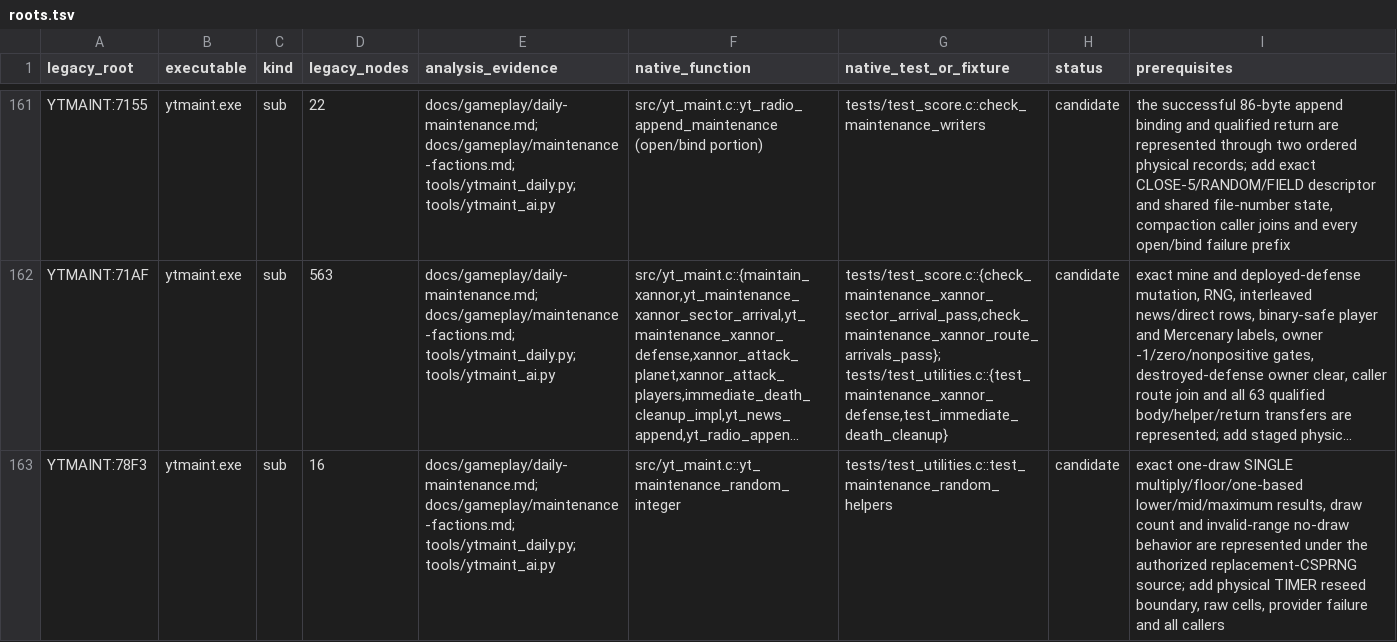
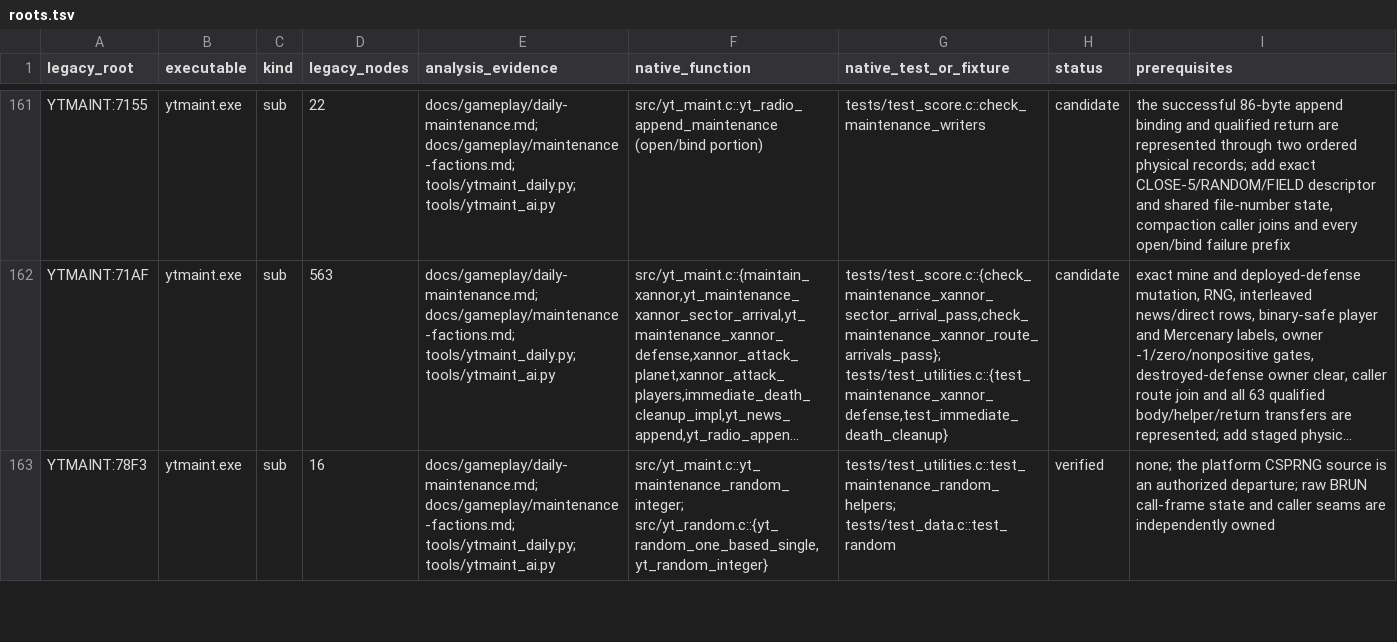
Before and after one commit to RealDeuce/yt, a TSV file: implementation-coverage/roots.tsv, drawn as a sheet; only a part is shown, gaps mark what is left out; long unchanged cells end in …; the diff covers the shown part only; the diff names each change by its address in the sheet, - before the commit and + after, or states it on an @@ line.

Commit message:
Credit verified random helper coverage

```diff
--- a/implementation-coverage/roots.tsv
+++ b/implementation-coverage/roots.tsv
-F163 (native_function): src/yt_maint.c::yt_maintenance_random_integer
+F163 (native_function): src/yt_maint.c::yt_maintenance_random_integer; src/yt_random.c::{yt_random_one_based_single,yt_random_integer}
-G163 (native_test_or_fixture): tests/test_utilities.c::test_maintenance_random_helpers
+G163 (native_test_or_fixture): tests/test_utilities.c::test_maintenance_random_helpers; tests/test_data.c::test_random
-H163 (status): candidate
+H163 (status): verified
-I163 (prerequisites): exact one-draw SINGLE multiply/floor/one-based lower/mid/maximum results, draw count and invalid-range no-draw behavior are represented under the authorized replacement-CSPRNG source; add physical TIMER reseed boundary, raw cells, provider failure and all callers
+I163 (prerequisites): none; the platform CSPRNG source is an authorized departure; raw BRUN call-frame state and caller seams are independently owned
```
Also changed, not shown: 16 edited cells elsewhere in this file, 2 other files.
